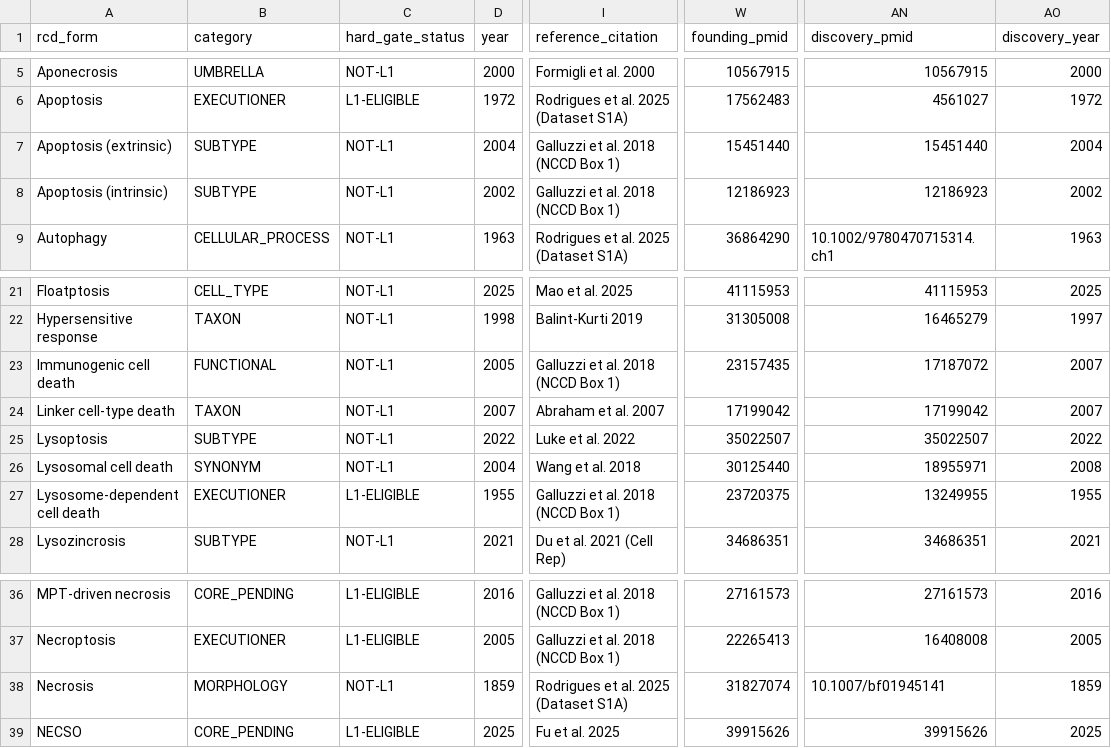
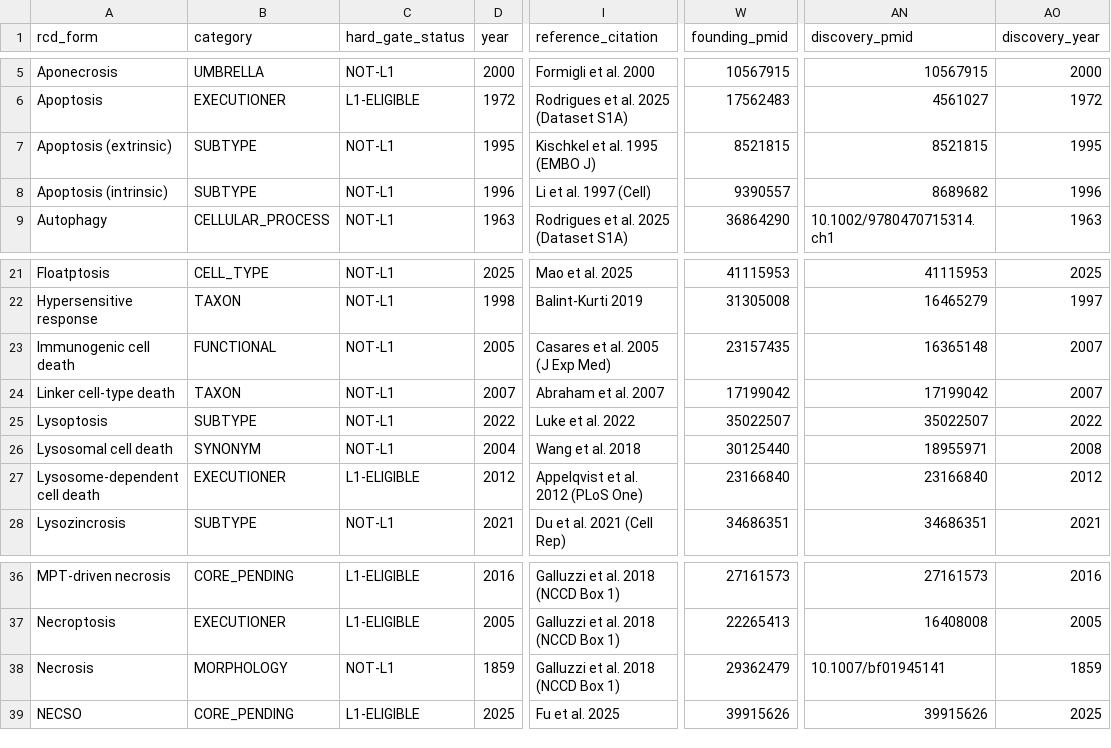
Before and after one commit to BioCancerInformatics/RCDome, a CSV file: data/RCDome_Decoder_53.csv, drawn as a sheet; only a part is shown, gaps mark what is left out; the diff names each change by its address in the sheet, - before the commit and + after, or states it on an @@ line.

Commit message:
Apply Higor v2 reference audit (4 fixes, full-text verified); traceability log

```diff
--- a/data/RCDome_Decoder_53.csv
+++ b/data/RCDome_Decoder_53.csv
-D7 (year): 2004
+D7 (year): 1995
-I7 (reference_citation): Galluzzi et al. 2018 (NCCD Box 1)
+I7 (reference_citation): Kischkel et al. 1995 (EMBO J)
-W7 (founding_pmid): 15451440
+W7 (founding_pmid): 8521815
-AN7 (discovery_pmid): 15451440
+AN7 (discovery_pmid): 8521815
-AO7 (discovery_year): 2004
+AO7 (discovery_year): 1995
-D8 (year): 2002
+D8 (year): 1996
-I8 (reference_citation): Galluzzi et al. 2018 (NCCD Box 1)
+I8 (reference_citation): Li et al. 1997 (Cell)
-W8 (founding_pmid): 12186923
+W8 (founding_pmid): 9390557
-AN8 (discovery_pmid): 12186923
+AN8 (discovery_pmid): 8689682
-AO8 (discovery_year): 2002
+AO8 (discovery_year): 1996
-I23 (reference_citation): Galluzzi et al. 2018 (NCCD Box 1)
+I23 (reference_citation): Casares et al. 2005 (J Exp Med)
-AN23 (discovery_pmid): 17187072
+AN23 (discovery_pmid): 16365148
-D27 (year): 1955
+D27 (year): 2012
-I27 (reference_citation): Galluzzi et al. 2018 (NCCD Box 1)
+I27 (reference_citation): Appelqvist et al. 2012 (PLoS One)
-W27 (founding_pmid): 23720375
+W27 (founding_pmid): 23166840
-AN27 (discovery_pmid): 13249955
+AN27 (discovery_pmid): 23166840
-AO27 (discovery_year): 1955
+AO27 (discovery_year): 2012
-I38 (reference_citation): Rodrigues et al. 2025 (Dataset S1A)
+I38 (reference_citation): Galluzzi et al. 2018 (NCCD Box 1)
-W38 (founding_pmid): 31827074
+W38 (founding_pmid): 29362479
```
Also changed, not shown: 1 other file.
